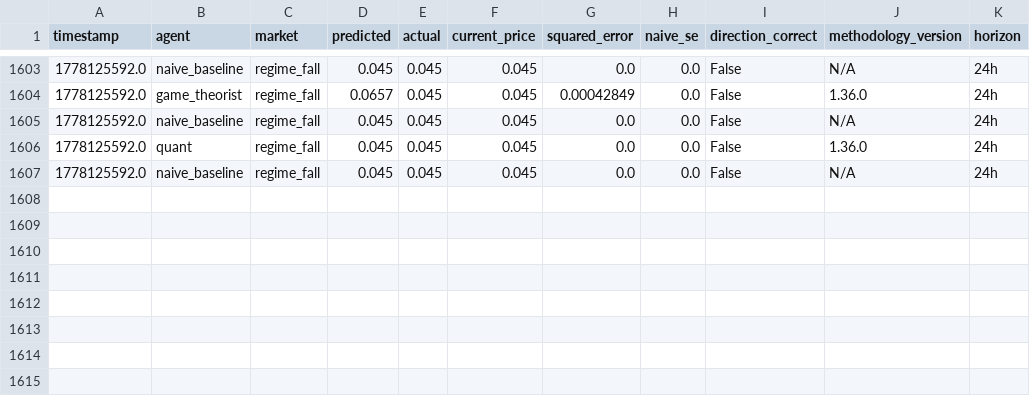
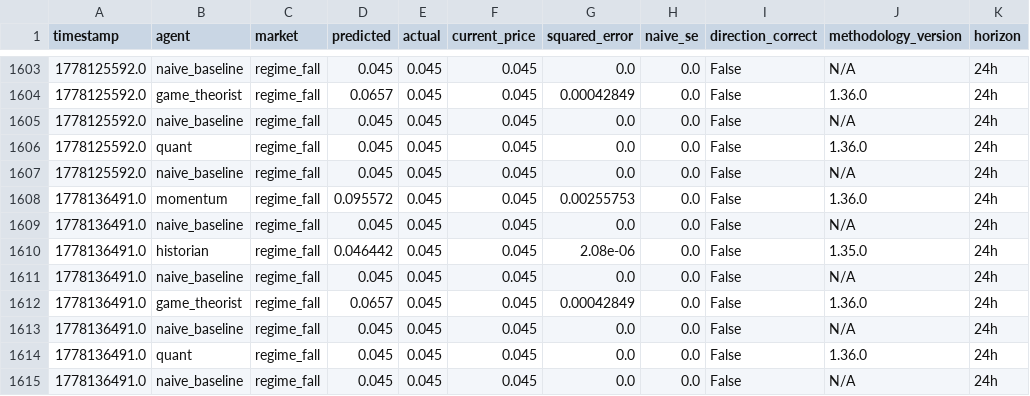
Before and after one commit to pairie-koh/Oracle-Labs-V2, a CSV file: scores_history.csv, drawn as a sheet; only a part is shown, gaps mark what is left out; the diff names each change by its address in the sheet, - before the commit and + after, or states it on an @@ line.

```diff
--- a/scores_history.csv
+++ b/scores_history.csv
+row 1608: 1778136491.0 | momentum | regime_fall | 0.095572 | 0.045 | 0.045 | 0.00255753 | 0.0 | False | 1.36.0 | 24h
+row 1609: 1778136491.0 | naive_baseline | regime_fall | 0.045 | 0.045 | 0.045 | 0.0 | 0.0 | False | N/A | 24h
+row 1610: 1778136491.0 | historian | regime_fall | 0.046442 | 0.045 | 0.045 | 2.08e-06 | 0.0 | False | 1.35.0 | 24h
+row 1611: 1778136491.0 | naive_baseline | regime_fall | 0.045 | 0.045 | 0.045 | 0.0 | 0.0 | False | N/A | 24h
+row 1612: 1778136491.0 | game_theorist | regime_fall | 0.0657 | 0.045 | 0.045 | 0.00042849 | 0.0 | False | 1.36.0 | 24h
+row 1613: 1778136491.0 | naive_baseline | regime_fall | 0.045 | 0.045 | 0.045 | 0.0 | 0.0 | False | N/A | 24h
+row 1614: 1778136491.0 | quant | regime_fall | 0.045 | 0.045 | 0.045 | 0.0 | 0.0 | False | 1.36.0 | 24h
+row 1615: 1778136491.0 | naive_baseline | regime_fall | 0.045 | 0.045 | 0.045 | 0.0 | 0.0 | False | N/A | 24h
```
Also changed, not shown: price_history/prices.csv, 21 other files.
